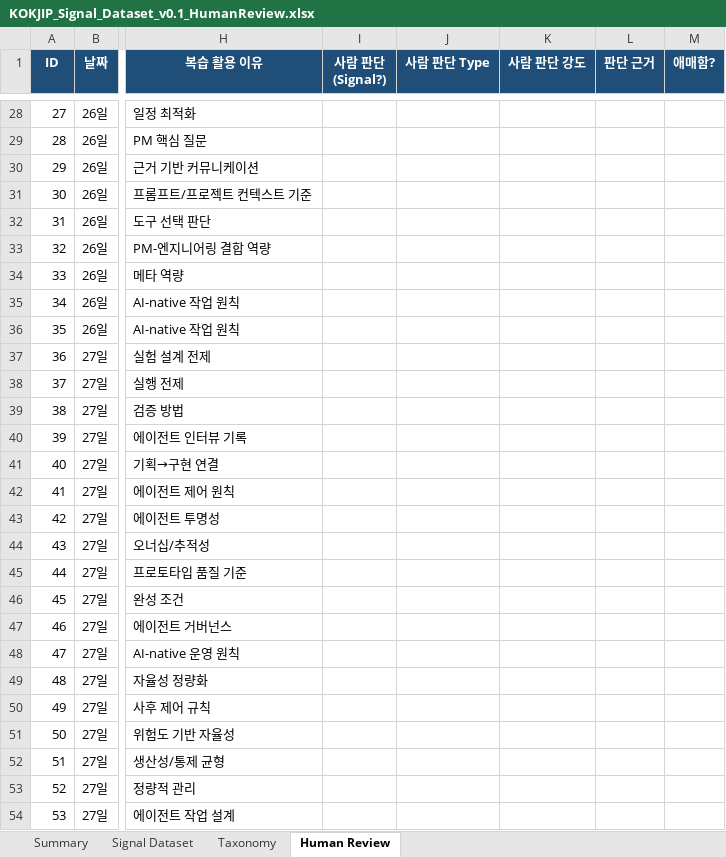
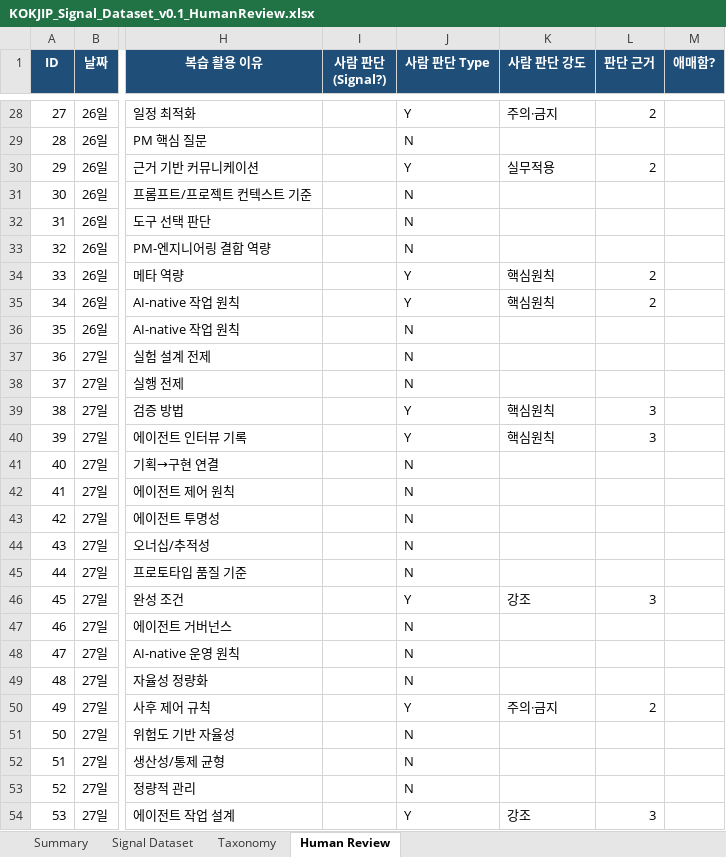
Before and after one commit to hayoungv/business-research-kokjip, an Excel workbook: 콕집/KOKJIP_Signal_Dataset_v0.1_HumanReview.xlsx, sheet Human Review, drawn as a sheet; only a part is shown, gaps mark what is left out; values as stored, in another font and other column widths than the file's, no borders; the diff covers the shown part only; the diff names each change by its address in the sheet, - before the commit and + after, or states it on an @@ line.

```diff
--- a/콕집/KOKJIP_Signal_Dataset_v0.1_HumanReview.xlsx (sheet Human Review)
+++ b/콕집/KOKJIP_Signal_Dataset_v0.1_HumanReview.xlsx (sheet Human Review)
-J28 (사람 판단 Type): (empty)
+J28 (사람 판단 Type): Y
-K28 (사람 판단 강도): (empty)
+K28 (사람 판단 강도): 주의·금지
-L28 (판단 근거): (empty)
+L28 (판단 근거): 2
-J29 (사람 판단 Type): (empty)
+J29 (사람 판단 Type): N
-J30 (사람 판단 Type): (empty)
+J30 (사람 판단 Type): Y
-K30 (사람 판단 강도): (empty)
+K30 (사람 판단 강도): 실무적용
-L30 (판단 근거): (empty)
+L30 (판단 근거): 2
-J31:J33 (사람 판단 Type): (empty)
+J31:J33 (사람 판단 Type): N
-J34:J35 (사람 판단 Type): (empty)
+J34:J35 (사람 판단 Type): Y
-K34:K35 (사람 판단 강도): (empty)
+K34:K35 (사람 판단 강도): 핵심원칙
-L34:L35 (판단 근거): (empty)
+L34:L35 (판단 근거): 2
-J36:J38 (사람 판단 Type): (empty)
+J36:J38 (사람 판단 Type): N
-J39:J40 (사람 판단 Type): (empty)
+J39:J40 (사람 판단 Type): Y
-K39:K40 (사람 판단 강도): (empty)
+K39:K40 (사람 판단 강도): 핵심원칙
-L39:L40 (판단 근거): (empty)
+L39:L40 (판단 근거): 3
-J41:J45 (사람 판단 Type): (empty)
+J41:J45 (사람 판단 Type): N
-J46 (사람 판단 Type): (empty)
+J46 (사람 판단 Type): Y
-K46 (사람 판단 강도): (empty)
+K46 (사람 판단 강도): 강조
-L46 (판단 근거): (empty)
+L46 (판단 근거): 3
-J47:J49 (사람 판단 Type): (empty)
+J47:J49 (사람 판단 Type): N
-J50 (사람 판단 Type): (empty)
+J50 (사람 판단 Type): Y
-K50 (사람 판단 강도): (empty)
+K50 (사람 판단 강도): 주의·금지
-L50 (판단 근거): (empty)
+L50 (판단 근거): 2
-J51:J53 (사람 판단 Type): (empty)
+J51:J53 (사람 판단 Type): N
-J54 (사람 판단 Type): (empty)
+J54 (사람 판단 Type): Y
-K54 (사람 판단 강도): (empty)
+K54 (사람 판단 강도): 강조
-L54 (판단 근거): (empty)
+L54 (판단 근거): 3
```
Also changed, not shown: 61 edited cells elsewhere in this sheet.
